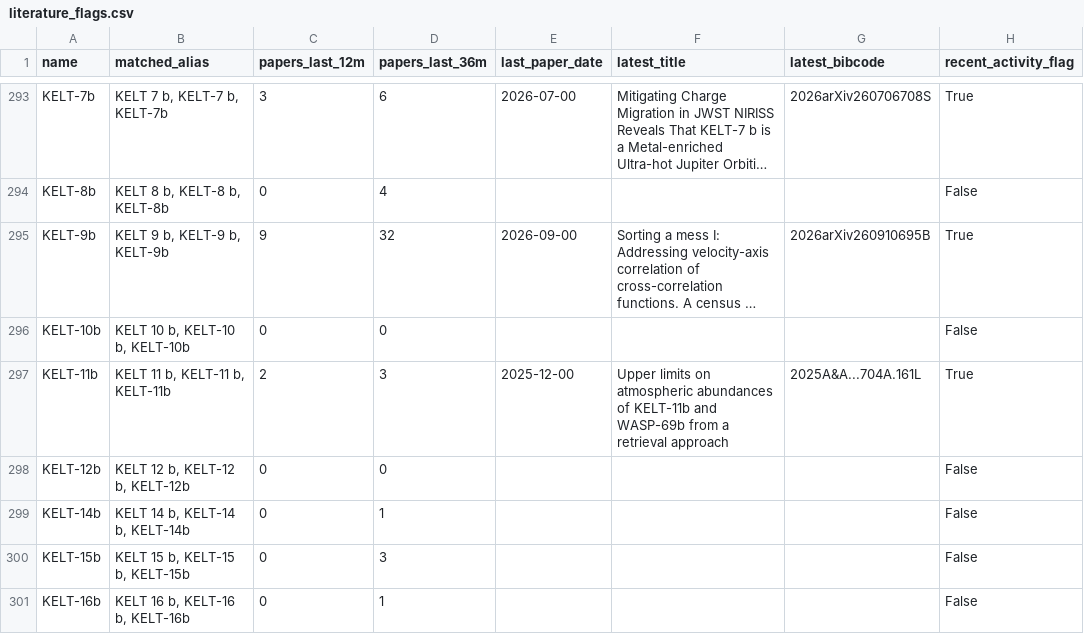
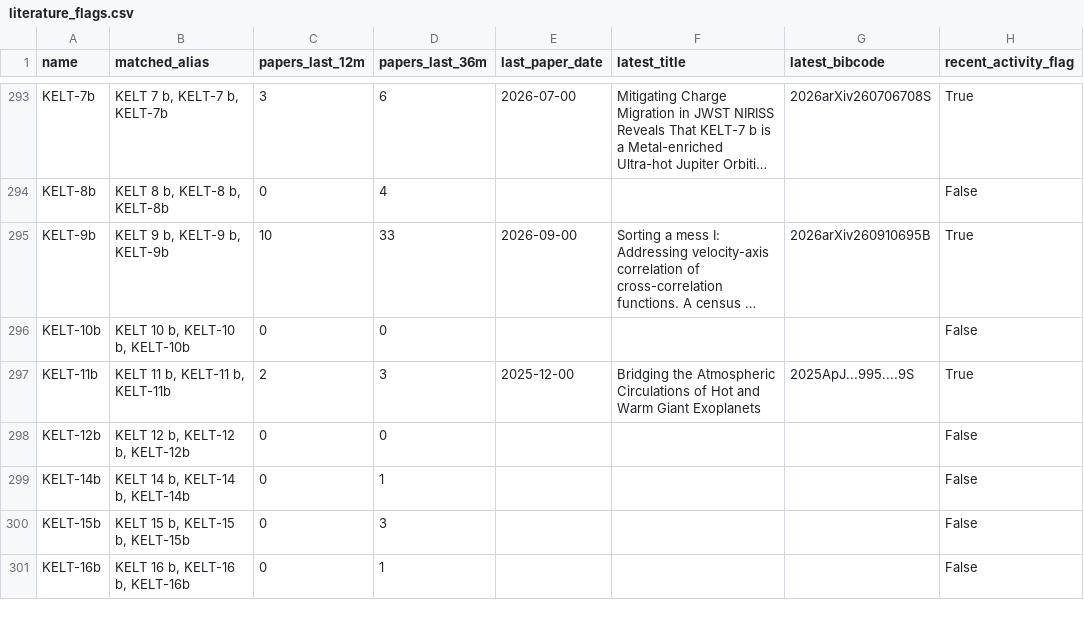
Before and after one commit to fran-zuch/ttv-prioritisation, a CSV file: output/literature_flags.csv, drawn as a sheet; only a part is shown, gaps mark what is left out; long unchanged cells end in …; the diff covers the shown part only; the diff names each change by its address in the sheet, - before the commit and + after, or states it on an @@ line.

```diff
--- a/output/literature_flags.csv
+++ b/output/literature_flags.csv
-C295 (papers_last_12m): 9
+C295 (papers_last_12m): 10
-D295 (papers_last_36m): 32
+D295 (papers_last_36m): 33
-F297 (latest_title): Upper limits on atmospheric abundances of KELT-11b and WASP-69b from a retrieval approach
+F297 (latest_title): Bridging the Atmospheric Circulations of Hot and Warm Giant Exoplanets
-G297 (latest_bibcode): 2025A&A...704A.161L
+G297 (latest_bibcode): 2025ApJ...995....9S
```
Also changed, not shown: 74 edited cells elsewhere in this file, 1 other file.
